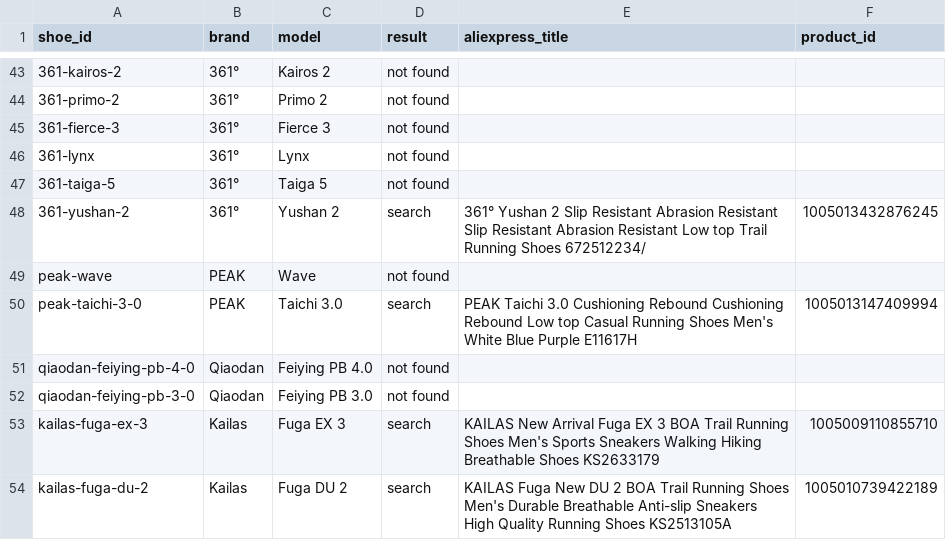
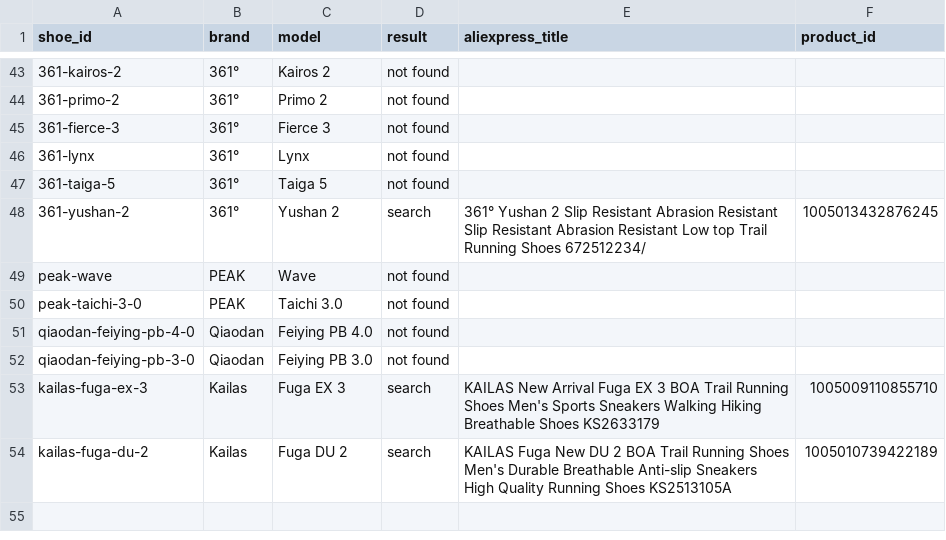
Before and after one commit to mat5114/footfinder, a CSV file: data/aliexpress_review.csv, drawn as a sheet; only a part is shown, gaps mark what is left out; the diff names each change by its address in the sheet, - before the commit and + after, or states it on an @@ line.

```diff
--- a/data/aliexpress_review.csv
+++ b/data/aliexpress_review.csv
-D50 (result): search
+D50 (result): not found
-E50 (aliexpress_title): PEAK Taichi 3.0 Cushioning Rebound Cushioning Rebound Low top Casual Running Shoes Men's White Blue Purple E11617H
+E50 (aliexpress_title): (empty)
-F50 (product_id): 1005013147409994
+F50 (product_id): (empty)
```
Also changed, not shown: 3 other files.
